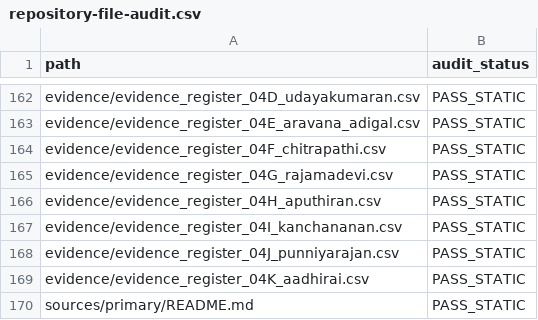
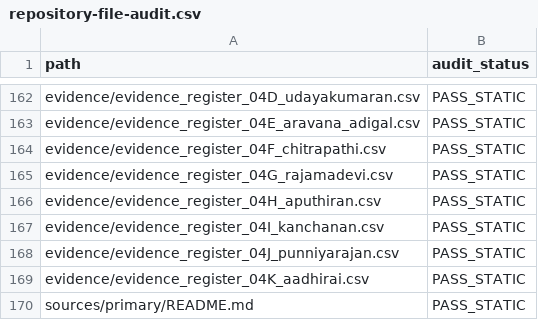
Before and after one commit to pugazg/manimekalai-cinematic-adaptation, a CSV file: docs/11-project-governance/repository-file-audit.csv, drawn as a sheet; only a part is shown, gaps mark what is left out.

Commit message:
Correct Kanchanan path in audit ledger

```diff
--- a/docs/11-project-governance/repository-file-audit.csv
+++ b/docs/11-project-governance/repository-file-audit.csv
@@ -166,3 +166,3 @@ evidence/evidence_register_04G_rajamadevi.csv,PASS_STATIC
 evidence/evidence_register_04H_aputhiran.csv,PASS_STATIC
-evidence/evidence_register_04I_kanchananan.csv,PASS_STATIC
+evidence/evidence_register_04I_kanchanan.csv,PASS_STATIC
 evidence/evidence_register_04J_punniyarajan.csv,PASS_STATIC
```
